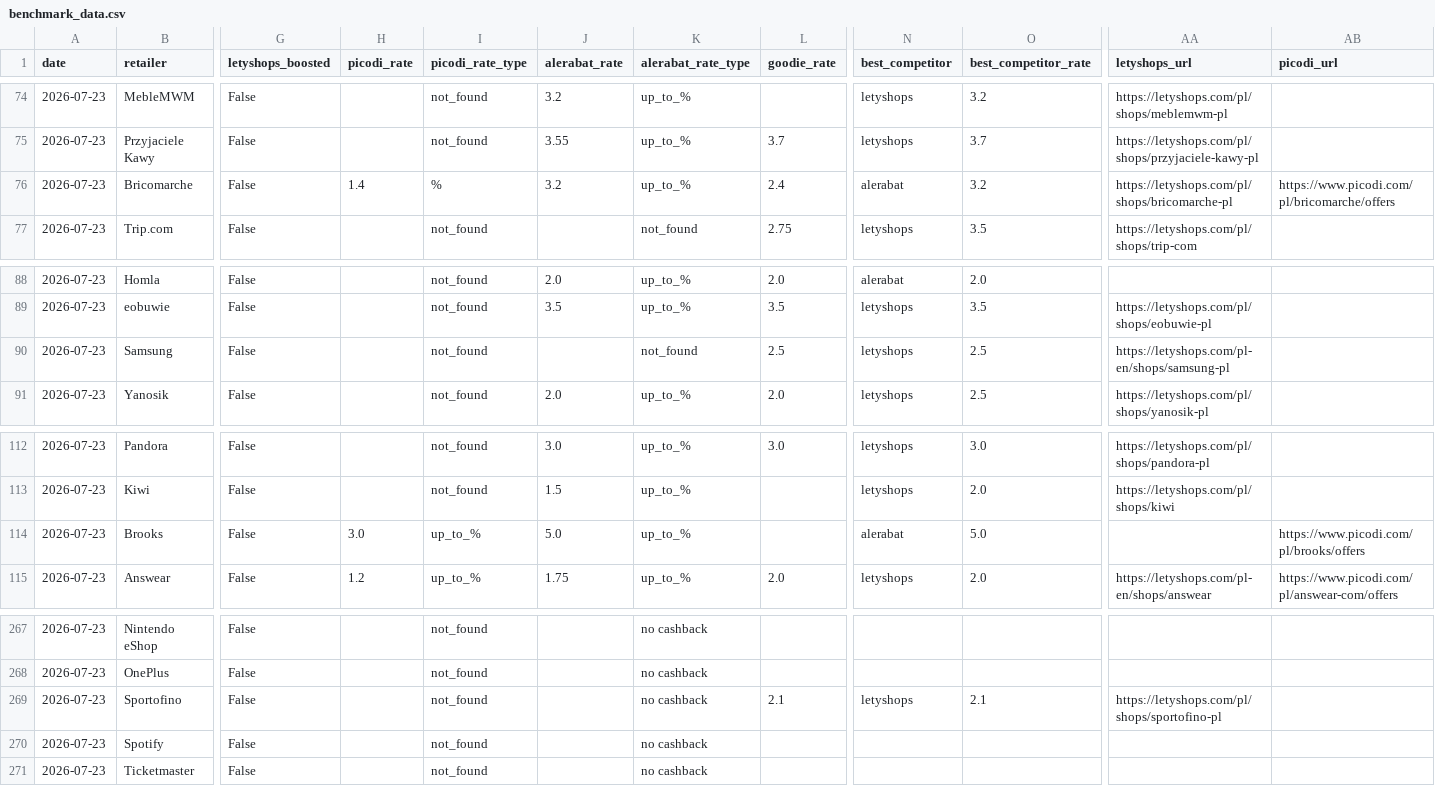
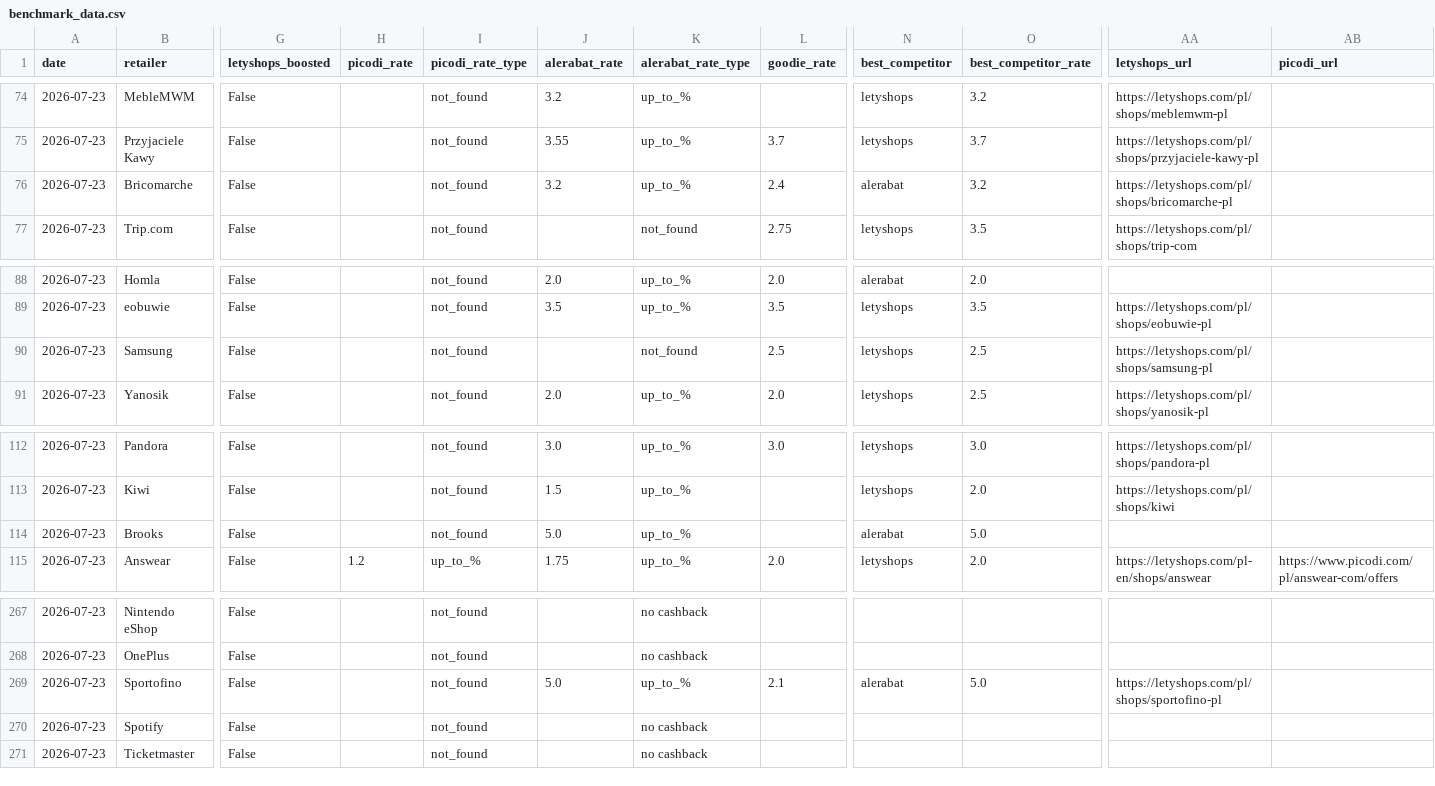
Before and after one commit to Gonzalobarrio/cashback-benchmark, a CSV file: data/benchmark_data.csv, drawn as a sheet; only a part is shown, gaps mark what is left out; the diff names each change by its address in the sheet, - before the commit and + after, or states it on an @@ line.

```diff
--- a/data/benchmark_data.csv
+++ b/data/benchmark_data.csv
-H76 (picodi_rate): 1.4
+H76 (picodi_rate): (empty)
-I76 (picodi_rate_type): %
+I76 (picodi_rate_type): not_found
-AB76 (picodi_url): https://www.picodi.com/pl/bricomarche/offers
+AB76 (picodi_url): (empty)
-AA90 (letyshops_url): https://letyshops.com/pl-en/shops/samsung-pl
+AA90 (letyshops_url): https://letyshops.com/pl/shops/samsung-pl
-H114 (picodi_rate): 3.0
+H114 (picodi_rate): (empty)
-I114 (picodi_rate_type): up_to_%
+I114 (picodi_rate_type): not_found
-AB114 (picodi_url): https://www.picodi.com/pl/brooks/offers
+AB114 (picodi_url): (empty)
-J269 (alerabat_rate): (empty)
+J269 (alerabat_rate): 5.0
-K269 (alerabat_rate_type): no cashback
+K269 (alerabat_rate_type): up_to_%
-N269 (best_competitor): letyshops
+N269 (best_competitor): alerabat
-O269 (best_competitor_rate): 2.1
+O269 (best_competitor_rate): 5.0
```
Also changed, not shown: data/alerabat_rates_latest.csv, data/benchmark_data_enriched.csv, 2 other files.
